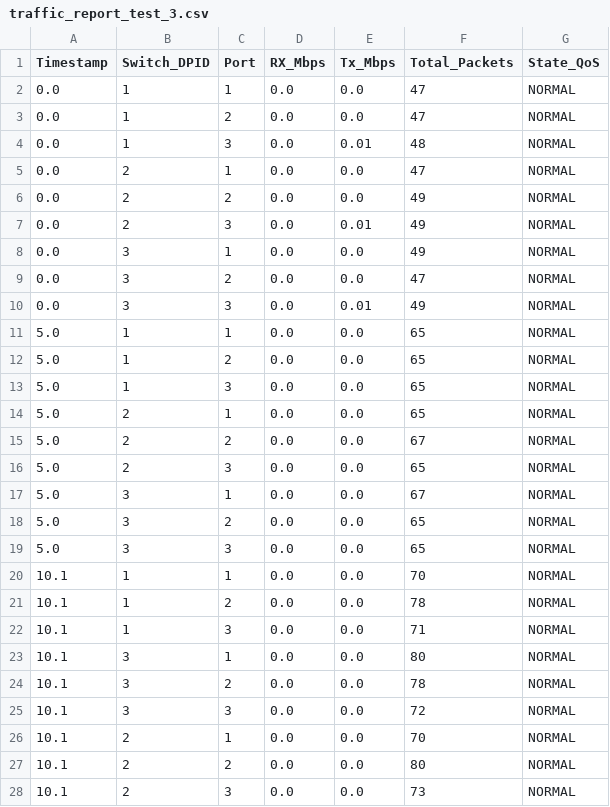
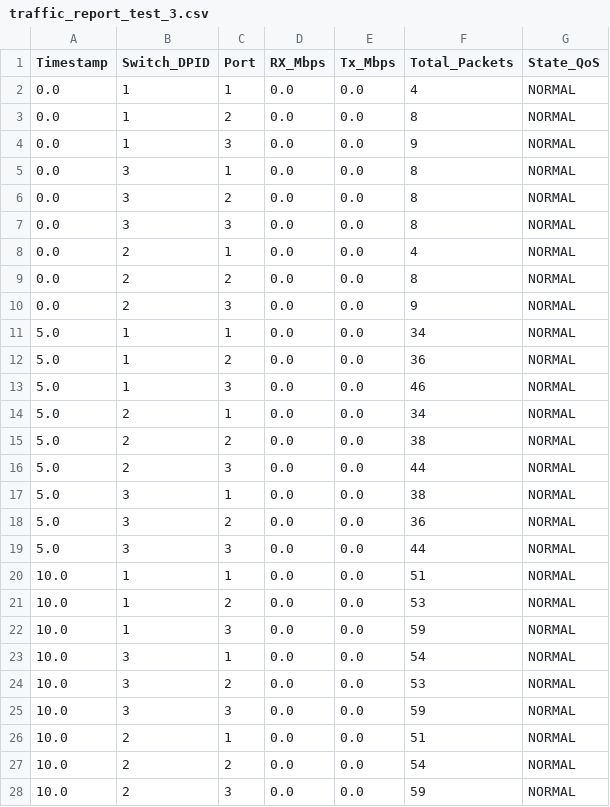
Before and after one commit to Filippo831/network-priority-slicing, a CSV file: tests_output/test_3/traffic_report_test_3.csv, drawn as a sheet; only a part is shown; the diff covers the shown part only.

```diff
--- a/tests_output/test_3/traffic_report_test_3.csv
+++ b/tests_output/test_3/traffic_report_test_3.csv
@@ -1,28 +1,28 @@
 Timestamp;Switch_DPID;Port;RX_Mbps;Tx_Mbps;Total_Packets;State_QoS
-0.0;1;1;0.0;0.0;47;NORMAL
-0.0;1;2;0.0;0.0;47;NORMAL
-0.0;1;3;0.0;0.01;48;NORMAL
-0.0;2;1;0.0;0.0;47;NORMAL
-0.0;2;2;0.0;0.0;49;NORMAL
-0.0;2;3;0.0;0.01;49;NORMAL
-0.0;3;1;0.0;0.0;49;NORMAL
-0.0;3;2;0.0;0.0;47;NORMAL
-0.0;3;3;0.0;0.01;49;NORMAL
-5.0;1;1;0.0;0.0;65;NORMAL
-5.0;1;2;0.0;0.0;65;NORMAL
-5.0;1;3;0.0;0.0;65;NORMAL
-5.0;2;1;0.0;0.0;65;NORMAL
-5.0;2;2;0.0;0.0;67;NORMAL
-5.0;2;3;0.0;0.0;65;NORMAL
-5.0;3;1;0.0;0.0;67;NORMAL
-5.0;3;2;0.0;0.0;65;NORMAL
-5.0;3;3;0.0;0.0;65;NORMAL
-10.1;1;1;0.0;0.0;70;NORMAL
-10.1;1;2;0.0;0.0;78;NORMAL
-10.1;1;3;0.0;0.0;71;NORMAL
-10.1;3;1;0.0;0.0;80;NORMAL
-10.1;3;2;0.0;0.0;78;NORMAL
-10.1;3;3;0.0;0.0;72;NORMAL
-10.1;2;1;0.0;0.0;70;NORMAL
-10.1;2;2;0.0;0.0;80;NORMAL
-10.1;2;3;0.0;0.0;73;NORMAL
+0.0;1;1;0.0;0.0;4;NORMAL
+0.0;1;2;0.0;0.0;8;NORMAL
+0.0;1;3;0.0;0.0;9;NORMAL
+0.0;3;1;0.0;0.0;8;NORMAL
+0.0;3;2;0.0;0.0;8;NORMAL
+0.0;3;3;0.0;0.0;8;NORMAL
+0.0;2;1;0.0;0.0;4;NORMAL
+0.0;2;2;0.0;0.0;8;NORMAL
+0.0;2;3;0.0;0.0;9;NORMAL
+5.0;1;1;0.0;0.0;34;NORMAL
+5.0;1;2;0.0;0.0;36;NORMAL
+5.0;1;3;0.0;0.0;46;NORMAL
+5.0;2;1;0.0;0.0;34;NORMAL
+5.0;2;2;0.0;0.0;38;NORMAL
+5.0;2;3;0.0;0.0;44;NORMAL
+5.0;3;1;0.0;0.0;38;NORMAL
+5.0;3;2;0.0;0.0;36;NORMAL
+5.0;3;3;0.0;0.0;44;NORMAL
+10.0;1;1;0.0;0.0;51;NORMAL
+10.0;1;2;0.0;0.0;53;NORMAL
+10.0;1;3;0.0;0.0;59;NORMAL
+10.0;3;1;0.0;0.0;54;NORMAL
+10.0;3;2;0.0;0.0;53;NORMAL
+10.0;3;3;0.0;0.0;59;NORMAL
+10.0;2;1;0.0;0.0;51;NORMAL
+10.0;2;2;0.0;0.0;54;NORMAL
+10.0;2;3;0.0;0.0;59;NORMAL
```
Also changed, not shown: 7 added rows and 5 edited cells elsewhere in this file, tests_output/test_1/traffic_report_test_1.csv, tests_output/test_2/traffic_report_test_2.csv, 7 other files.
